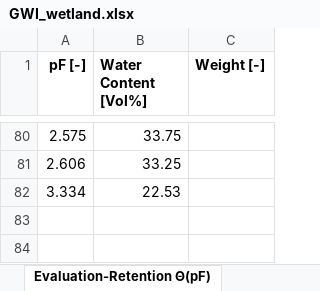
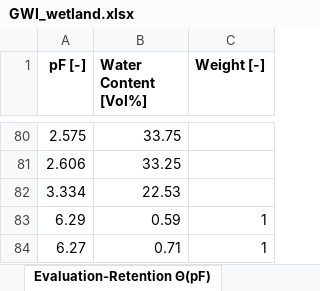
Before and after one commit to COMPASS-DOE/cmps-soil_characterization, an Excel workbook: 1-data/wrc/GWI_wetland.xlsx, sheet Evaluation-Retention Θ(pF), drawn as a sheet; only a part is shown, gaps mark what is left out; values as stored, in another font and other column widths than the file's, no borders; the diff names each change by its address in the sheet, - before the commit and + after, or states it on an @@ line.

```diff
--- a/1-data/wrc/GWI_wetland.xlsx (sheet Evaluation-Retention Θ(pF))
+++ b/1-data/wrc/GWI_wetland.xlsx (sheet Evaluation-Retention Θ(pF))
+row 83: 6.29 | 0.59 | 1
+row 84: 6.27 | 0.71 | 1
```
Also changed, not shown: sheet Fitting-Conductivity K(Θ), sheet Fitting-Retention Θ(pF), sheet Fitting-Conductivity K(pF), sheet Base Points, sheet FittingCorrelationMatrix, sheet Fitting-Parameter value, 3 more sheets, other sheet tabs, 1-data/wrc/OWC_transition.xlsx, 3 other files.
